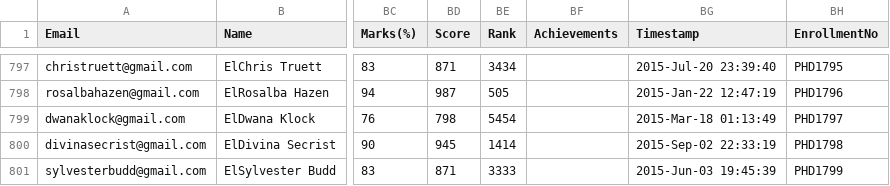
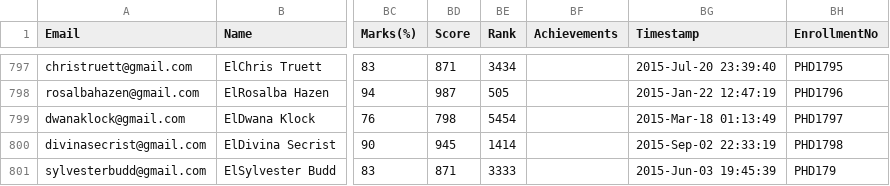
Before and after one commit to siddharth7/CSE201-Mid-Term-Project, a CSV file: AP_Applicant/src/Data_to_Import.csv, drawn as a sheet; only a part is shown, gaps mark what is left out; the diff names each change by its address in the sheet, - before the commit and + after, or states it on an @@ line.

Commit message:
Update Data_to_Import.csv

```diff
--- a/AP_Applicant/src/Data_to_Import.csv
+++ b/AP_Applicant/src/Data_to_Import.csv
-BH801 (EnrollmentNo): PHD1799
+BH801 (EnrollmentNo): PHD179
```
